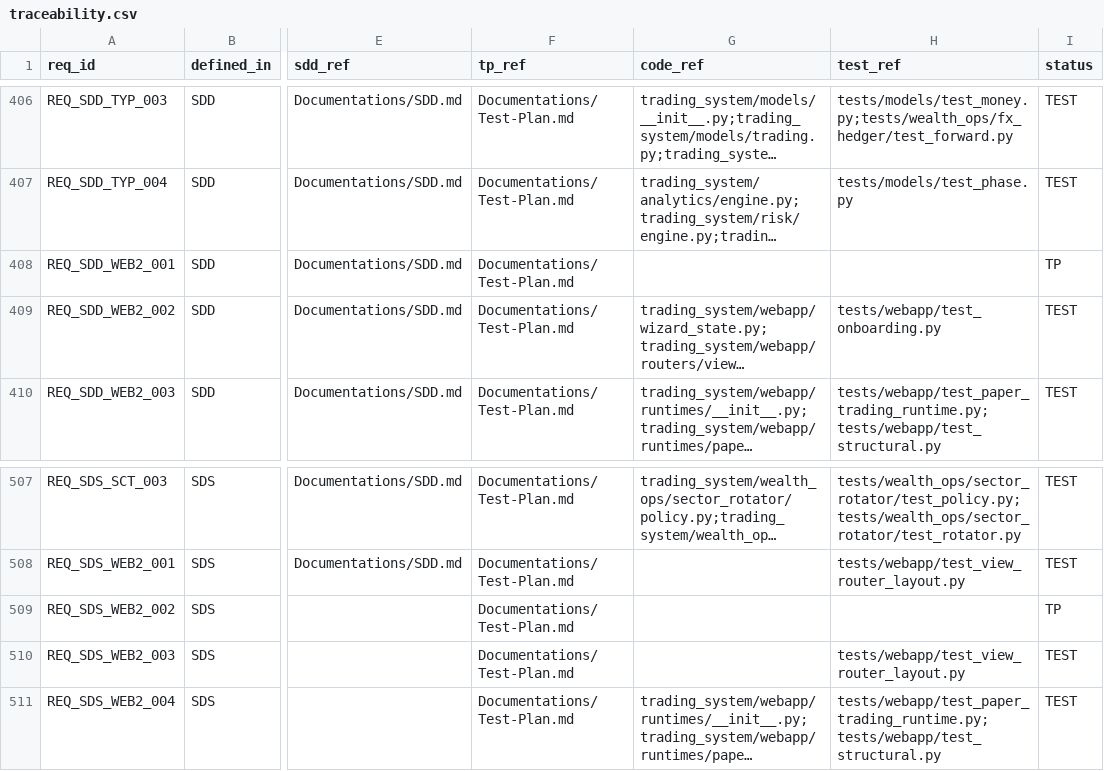
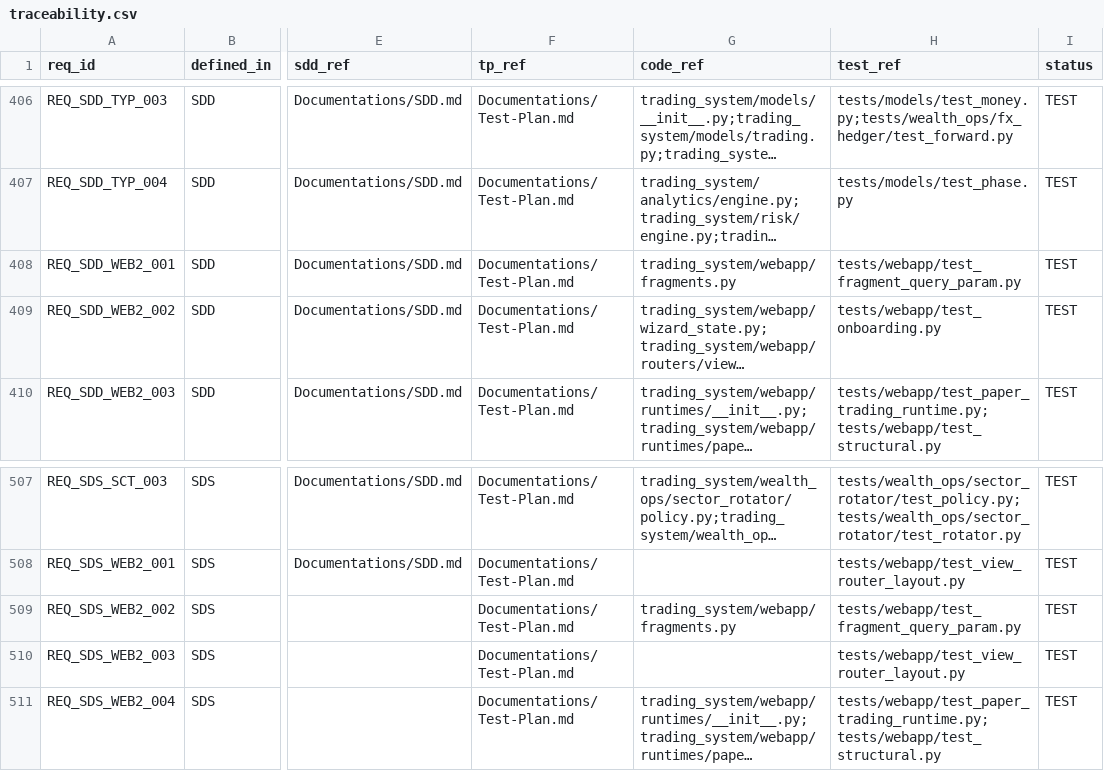
Before and after one commit to lfazio/trading-bot, a CSV file: docs/traceability.csv, drawn as a sheet; only a part is shown, gaps mark what is left out; long unchanged cells end in …; the diff names each change by its address in the sheet, - before the commit and + after, or states it on an @@ line.

```diff
--- a/docs/traceability.csv
+++ b/docs/traceability.csv
-G408 (code_ref): (empty)
+G408 (code_ref): trading_system/webapp/fragments.py
-H408 (test_ref): (empty)
+H408 (test_ref): tests/webapp/test_fragment_query_param.py
-I408 (status): TP
+I408 (status): TEST
-G509 (code_ref): (empty)
+G509 (code_ref): trading_system/webapp/fragments.py
-H509 (test_ref): (empty)
+H509 (test_ref): tests/webapp/test_fragment_query_param.py
-I509 (status): TP
+I509 (status): TEST
```
Also changed, not shown: 23 other files.
